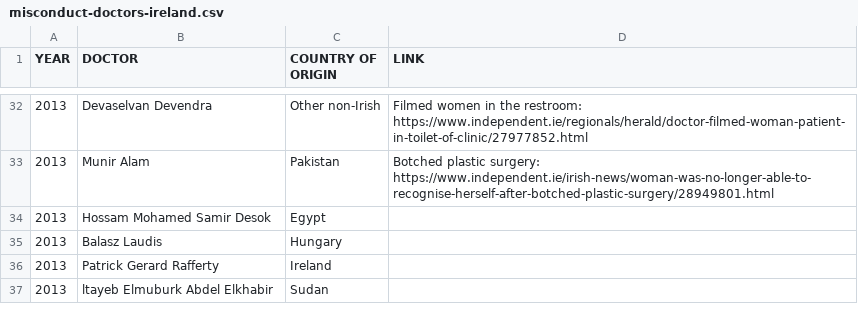
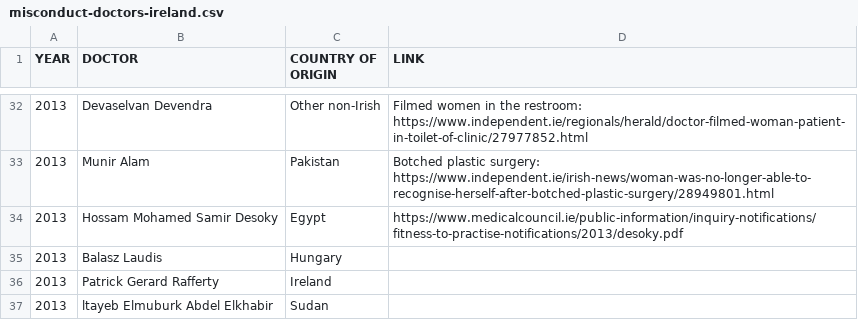
Before and after one commit to cliff-swan/doctors-misconduct-ireland, a CSV file: misconduct-doctors-ireland.csv, drawn as a sheet; only a part is shown, gaps mark what is left out.

Commit message:
Update misconduct-doctors-ireland.csv

```diff
--- a/misconduct-doctors-ireland.csv
+++ b/misconduct-doctors-ireland.csv
@@ -33,3 +33,3 @@ YEAR,DOCTOR,COUNTRY OF ORIGIN,LINK
 2013,Munir Alam,Pakistan,Botched plastic surgery: https://www.independent.ie/irish-news/woman-was-no-longer-able-to-recognise-herself-after-botched-plastic-surgery/28949801.html
-2013,Hossam Mohamed Samir Desok,Egypt,
+2013,Hossam Mohamed Samir Desoky,Egypt,https://www.medicalcouncil.ie/public-information/inquiry-notifications/fitness-to-practise-notifications/2013/desoky.pdf
 2013,Balasz Laudis,Hungary,
```
